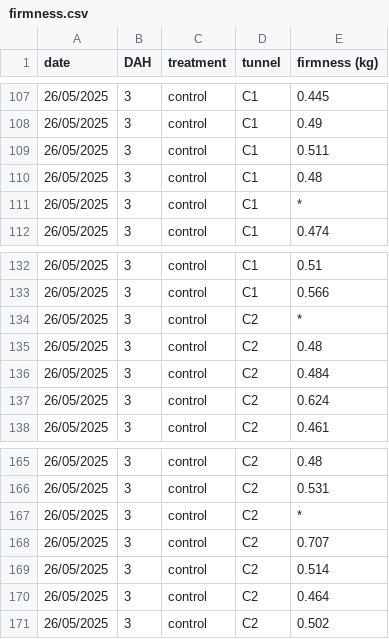
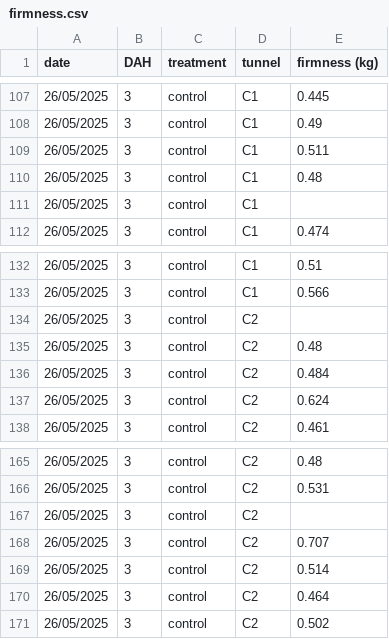
Before and after one commit to jacoporestina/plant_analysis, a CSV file: data/firmness.csv, drawn as a sheet; only a part is shown, gaps mark what is left out.

```diff
--- a/data/firmness.csv
+++ b/data/firmness.csv
@@ -110,3 +110,3 @@
 26/05/2025,3,control,C1,0.48
-26/05/2025,3,control,C1,*
+26/05/2025,3,control,C1,
 26/05/2025,3,control,C1,0.474
@@ -133,3 +133,3 @@
 26/05/2025,3,control,C1,0.566
-26/05/2025,3,control,C2,*
+26/05/2025,3,control,C2,
 26/05/2025,3,control,C2,0.48
@@ -166,3 +166,3 @@
 26/05/2025,3,control,C2,0.531
-26/05/2025,3,control,C2,*
+26/05/2025,3,control,C2,
 26/05/2025,3,control,C2,0.707
```
Also changed, not shown: data/fruit_quality.csv, data/plant_measurements.csv, 44 other files.
